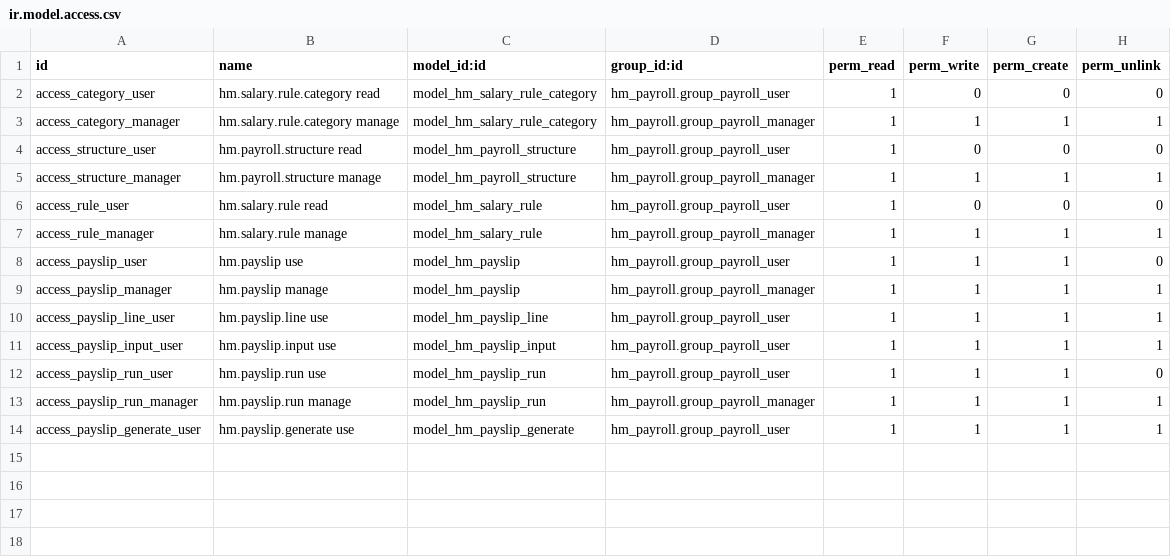
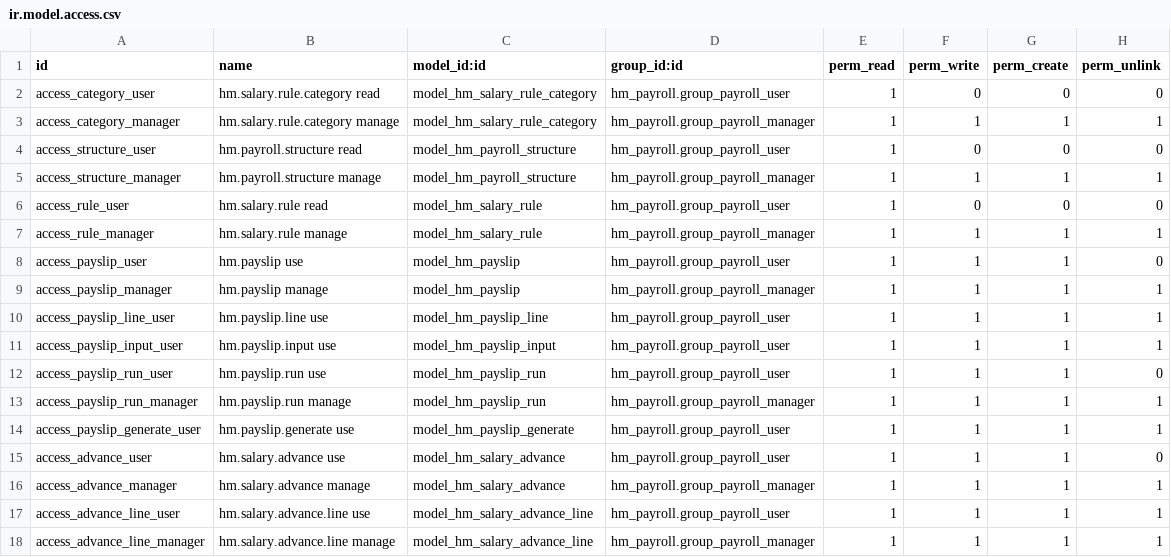
Before and after one commit to farhadrahmanii/hushmand-odoo, a CSV file: addons/hm_payroll/security/ir.model.access.csv, drawn as a sheet.

```diff
--- a/addons/hm_payroll/security/ir.model.access.csv
+++ b/addons/hm_payroll/security/ir.model.access.csv
@@ -14 +14,5 @@ access_payslip_run_manager,hm.payslip.run manage,model_hm_payslip_run,hm_payroll
 access_payslip_generate_user,hm.payslip.generate use,model_hm_payslip_generate,hm_payroll.group_payroll_user,1,1,1,1
+access_advance_user,hm.salary.advance use,model_hm_salary_advance,hm_payroll.group_payroll_user,1,1,1,0
+access_advance_manager,hm.salary.advance manage,model_hm_salary_advance,hm_payroll.group_payroll_manager,1,1,1,1
+access_advance_line_user,hm.salary.advance.line use,model_hm_salary_advance_line,hm_payroll.group_payroll_user,1,1,1,1
+access_advance_line_manager,hm.salary.advance.line manage,model_hm_salary_advance_line,hm_payroll.group_payroll_manager,1,1,1,1
```
Also changed, not shown: 12 other files.
